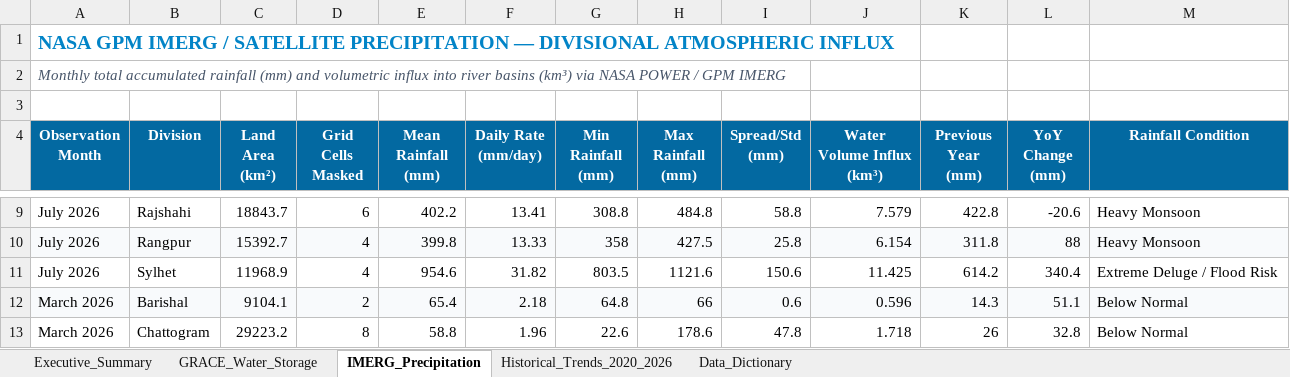
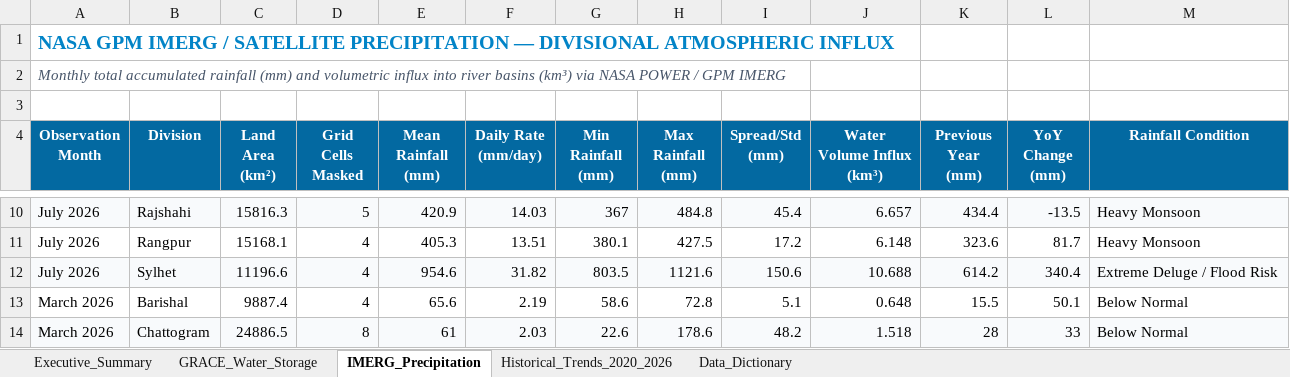
Before and after one commit to Tenstral/nasa-2026-earth-detective, an Excel workbook: bangladesh_water_analysis_detailed.xlsx, sheet IMERG_Precipitation, drawn as a sheet; only a part is shown, gaps mark what is left out; values as stored, in another font and other column widths than the file's, no borders; removed rows and columns are numbered as before the commit, all else as after; the diff covers the shown part only; the diff names each change by its address in the sheet, - before the commit and + after, or states it on an @@ line.

```diff
--- a/bangladesh_water_analysis_detailed.xlsx (sheet IMERG_Precipitation)
+++ b/bangladesh_water_analysis_detailed.xlsx (sheet IMERG_Precipitation)
-A10:M10 fill: none
+A10:M10 fill: #F8FAFC
-C10 (Land Area (km²)): 18843.7
+C10 (Land Area (km²)): 15816.3
-D10 (Grid Cells Masked): 6
+D10 (Grid Cells Masked): 5
-E10 (Mean Rainfall (mm)): 402.2
+E10 (Mean Rainfall (mm)): 420.9
-F10 (Daily Rate (mm/day)): 13.41
+F10 (Daily Rate (mm/day)): 14.03
-G10 (Min Rainfall (mm)): 308.8
+G10 (Min Rainfall (mm)): 367
-I10 (Spread/Std (mm)): 58.8
+I10 (Spread/Std (mm)): 45.4
-J10 (Water Volume Influx (km³)): 7.579
+J10 (Water Volume Influx (km³)): 6.657
-K10 (Previous Year (mm)): 422.8
+K10 (Previous Year (mm)): 434.4
-L10 (YoY Change (mm)): -20.6
+L10 (YoY Change (mm)): -13.5
-A11:M11 fill: #F8FAFC
+A11:M11 fill: none
-C11 (Land Area (km²)): 15392.7
+C11 (Land Area (km²)): 15168.1
-E11 (Mean Rainfall (mm)): 399.8
+E11 (Mean Rainfall (mm)): 405.3
-F11 (Daily Rate (mm/day)): 13.33
+F11 (Daily Rate (mm/day)): 13.51
-G11 (Min Rainfall (mm)): 358
+G11 (Min Rainfall (mm)): 380.1
-I11 (Spread/Std (mm)): 25.8
+I11 (Spread/Std (mm)): 17.2
-J11 (Water Volume Influx (km³)): 6.154
+J11 (Water Volume Influx (km³)): 6.148
-K11 (Previous Year (mm)): 311.8
+K11 (Previous Year (mm)): 323.6
-L11 (YoY Change (mm)): 88
+L11 (YoY Change (mm)): 81.7
-A12:M12 fill: none
+A12:M12 fill: #F8FAFC
-C12 (Land Area (km²)): 11968.9
+C12 (Land Area (km²)): 11196.6
-J12 (Water Volume Influx (km³)): 11.425
+J12 (Water Volume Influx (km³)): 10.688
-row 12: March 2026 | Barishal | 9104.1 | 2 | 65.4 | 2.18 | 64.8 | 66 | 0.6 | 0.596 | 14.3 | 51.1 | Below Normal
+row 13: March 2026 | Barishal | 9887.4 | 4 | 65.6 | 2.19 | 58.6 | 72.8 | 5.1 | 0.648 | 15.5 | 50.1 | Below Normal
-A14:M14 fill: none
+A14:M14 fill: #F8FAFC
-C14 (Land Area (km²)): 29223.2
+C14 (Land Area (km²)): 24886.5
-E14 (Mean Rainfall (mm)): 58.8
+E14 (Mean Rainfall (mm)): 61
-F14 (Daily Rate (mm/day)): 1.96
+F14 (Daily Rate (mm/day)): 2.03
-I14 (Spread/Std (mm)): 47.8
+I14 (Spread/Std (mm)): 48.2
-J14 (Water Volume Influx (km³)): 1.718
+J14 (Water Volume Influx (km³)): 1.518
-K14 (Previous Year (mm)): 26
+K14 (Previous Year (mm)): 28
-L14 (YoY Change (mm)): 32.8
+L14 (YoY Change (mm)): 33
```
Also changed, not shown: 4 added rows, 1 removed row, 93 edited cells and cell formats elsewhere in this sheet, sheet Historical_Trends_2020_2026, sheet GRACE_Water_Storage, sheet Executive_Summary, outputs/bangladesh_water_analysis_detailed.xlsx, 40 other files.
